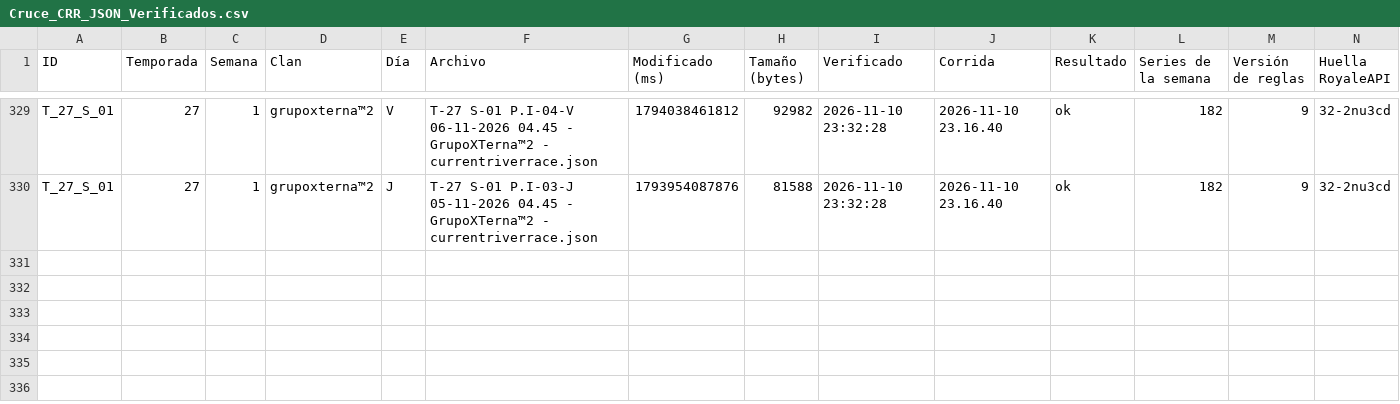
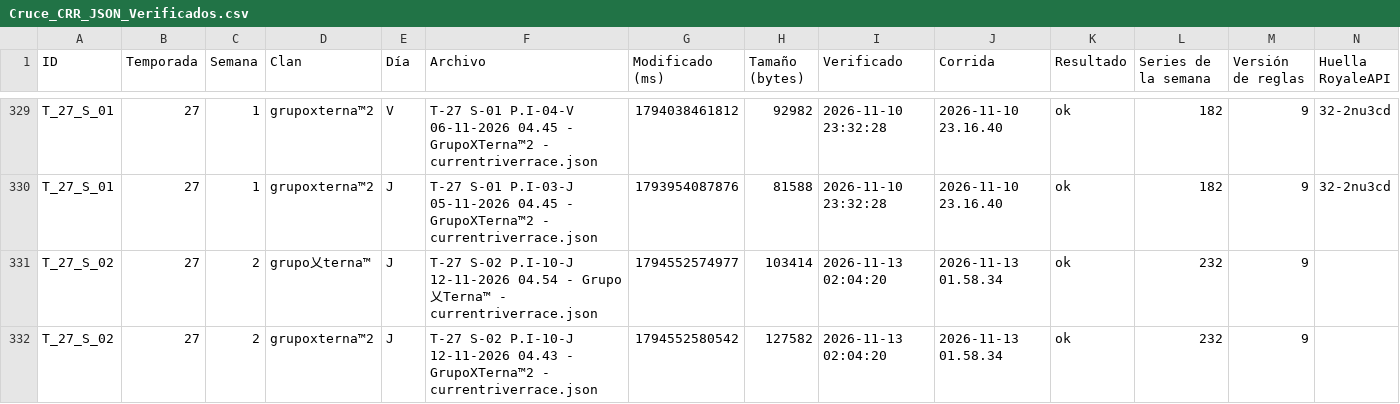
Before and after one commit to GrupoTerna/Backend, a CSV file: Datos descargados/CSV/Informes/Cruce_Meta/Cruce_CRR_JSON_Verificados.csv, drawn as a sheet; only a part is shown, gaps mark what is left out; the diff names each change by its address in the sheet, - before the commit and + after, or states it on an @@ line.

Commit message:
Datos descargados: copia automática desde Drive - 13/11/2026 02:17:55 (Lima) - 7 archivos

```diff
--- a/Datos descargados/CSV/Informes/Cruce_Meta/Cruce_CRR_JSON_Verificados.csv
+++ b/Datos descargados/CSV/Informes/Cruce_Meta/Cruce_CRR_JSON_Verificados.csv
+row 331: T_27_S_02 | 27 | 2 | grupo乂terna™ | J | T-27 S-02 P.I-10-J 12-11-2026 04.54 - Grupo乂Terna™ - currentriverrace.json | 1794552574977 | 103414 | 2026-11-13 02:04:20 | 2026-11-13 01.58.34 | ok | 232 | 9
+row 332: T_27_S_02 | 27 | 2 | grupoxterna™2 | J | T-27 S-02 P.I-10-J 12-11-2026 04.43 - GrupoXTerna™2 - currentriverrace.json | 1794552580542 | 127582 | 2026-11-13 02:04:20 | 2026-11-13 01.58.34 | ok | 232 | 9
```
Also changed, not shown: 6 other files.
